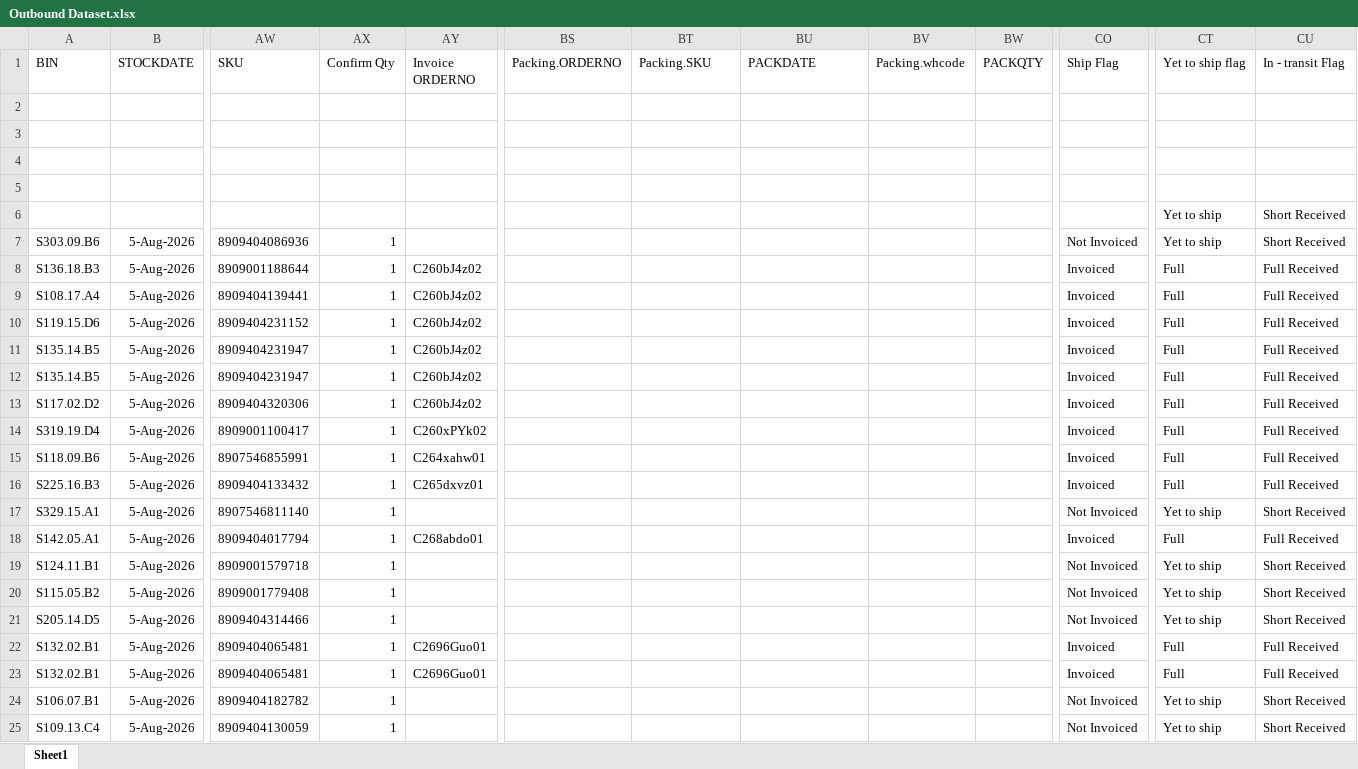
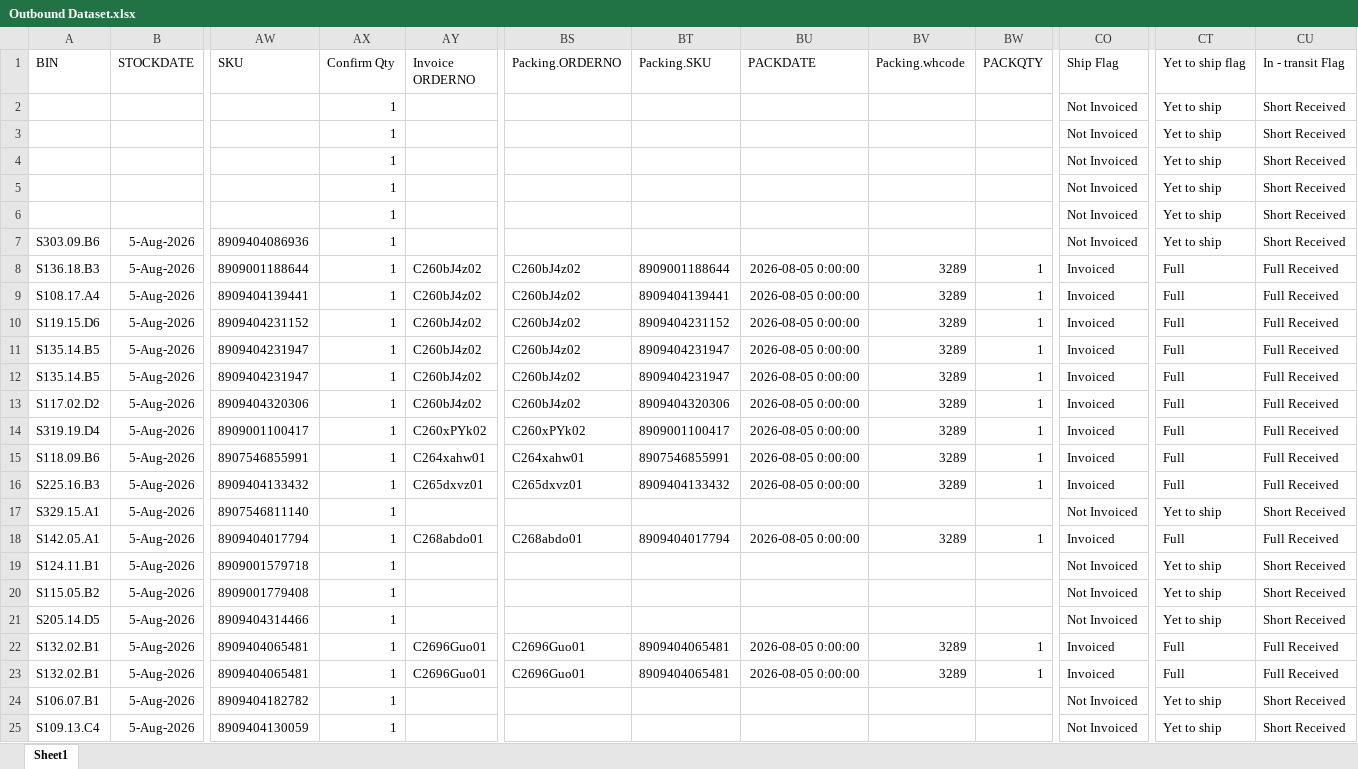
Before and after one commit to balajikarthik2004/digital-twin-retail, an Excel workbook: Outbound Dataset.xlsx, sheet Sheet1, drawn as a sheet; only a part is shown, gaps mark what is left out; values as stored, in another font and other column widths than the file's, no borders; the diff covers the shown part only; the diff names each change by its address in the sheet, - before the commit and + after, or states it on an @@ line.

```diff
--- a/Outbound Dataset.xlsx (sheet Sheet1)
+++ b/Outbound Dataset.xlsx (sheet Sheet1)
-AX2:AX6 (Confirm Qty): (empty)
+AX2:AX6 (Confirm Qty): 1
-CO2:CO6 (Ship Flag): (empty)
+CO2:CO6 (Ship Flag): Not Invoiced
-CT2:CT5 (Yet to ship flag): (empty)
+CT2:CT5 (Yet to ship flag): Yet to ship
-CU2:CU5 (In - transit Flag): (empty)
+CU2:CU5 (In - transit Flag): Short Received
-BS8:BS13 (Packing.ORDERNO): (empty)
+BS8:BS13 (Packing.ORDERNO): C260bJ4z02
-BT8 (Packing.SKU): (empty)
+BT8 (Packing.SKU): 8909001188644
-BU8:BU16 (PACKDATE): (empty)
+BU8:BU16 (PACKDATE): 2026-08-05 0:00:00
-BV8:BV16 (Packing.whcode): (empty)
+BV8:BV16 (Packing.whcode): 3289
-BW8:BW16 (PACKQTY): (empty)
+BW8:BW16 (PACKQTY): 1
-BT9 (Packing.SKU): (empty)
+BT9 (Packing.SKU): 8909404139441
-BT10 (Packing.SKU): (empty)
+BT10 (Packing.SKU): 8909404231152
-BT11:BT12 (Packing.SKU): (empty)
+BT11:BT12 (Packing.SKU): 8909404231947
-BT13 (Packing.SKU): (empty)
+BT13 (Packing.SKU): 8909404320306
-BS14 (Packing.ORDERNO): (empty)
+BS14 (Packing.ORDERNO): C260xPYk02
-BT14 (Packing.SKU): (empty)
+BT14 (Packing.SKU): 8909001100417
-BS15 (Packing.ORDERNO): (empty)
+BS15 (Packing.ORDERNO): C264xahw01
-BT15 (Packing.SKU): (empty)
+BT15 (Packing.SKU): 8907546855991
-BS16 (Packing.ORDERNO): (empty)
+BS16 (Packing.ORDERNO): C265dxvz01
-BT16 (Packing.SKU): (empty)
+BT16 (Packing.SKU): 8909404133432
-BS18 (Packing.ORDERNO): (empty)
+BS18 (Packing.ORDERNO): C268abdo01
-BT18 (Packing.SKU): (empty)
+BT18 (Packing.SKU): 8909404017794
-BU18 (PACKDATE): (empty)
+BU18 (PACKDATE): 2026-08-05 0:00:00
-BV18 (Packing.whcode): (empty)
+BV18 (Packing.whcode): 3289
-BW18 (PACKQTY): (empty)
+BW18 (PACKQTY): 1
-BS22:BS23 (Packing.ORDERNO): (empty)
+BS22:BS23 (Packing.ORDERNO): C2696Guo01
-BT22:BT23 (Packing.SKU): (empty)
+BT22:BT23 (Packing.SKU): 8909404065481
-BU22:BU23 (PACKDATE): (empty)
+BU22:BU23 (PACKDATE): 2026-08-05 0:00:00
-BV22:BV23 (Packing.whcode): (empty)
+BV22:BV23 (Packing.whcode): 3289
-BW22:BW23 (PACKQTY): (empty)
+BW22:BW23 (PACKQTY): 1
```
Also changed, not shown: 255 edited cells elsewhere in this sheet, 1 other file.
